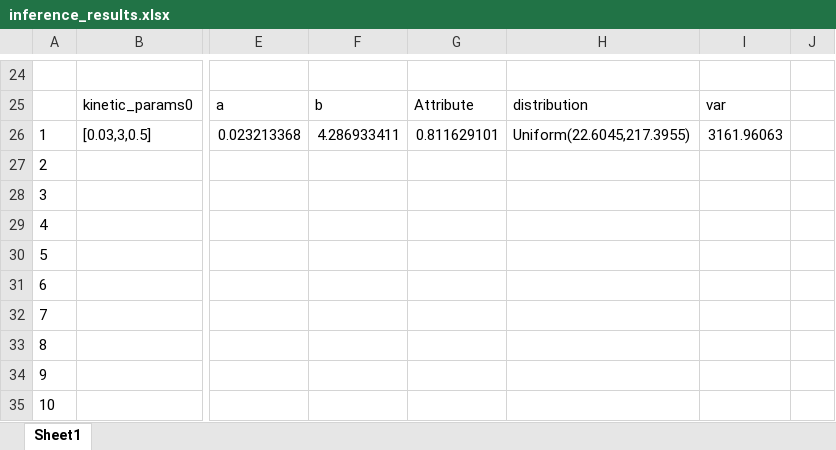
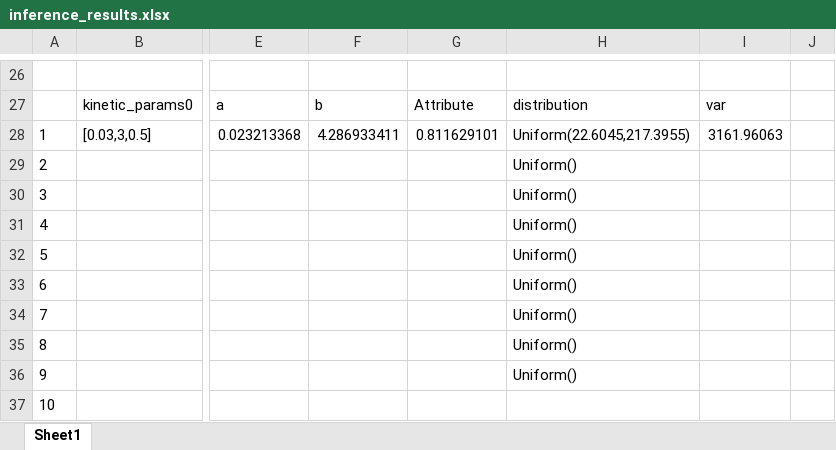
Before and after one commit to X-Y-Zhou/VAE-CME, an Excel workbook: Bursty/Control_rate_Inference/Control_tau_fixed_otherrand/inference_results.xlsx, sheet Sheet1, drawn as a sheet; only a part is shown, gaps mark what is left out; values as stored, in another font and other column widths than the file's, no borders; addresses are those after the commit; the diff covers the shown part only; the diff names each change by its address in the sheet, - before the commit and + after, or states it on an @@ line.

```diff
--- a/Bursty/Control_rate_Inference/Control_tau_fixed_otherrand/inference_results.xlsx (sheet Sheet1)
+++ b/Bursty/Control_rate_Inference/Control_tau_fixed_otherrand/inference_results.xlsx (sheet Sheet1)
-H29:H36: (empty)
+H29:H36: Uniform()
```
Also changed, not shown: 19 added rows, 17 removed rows and 7 edited cells elsewhere in this sheet, 8 other files.
